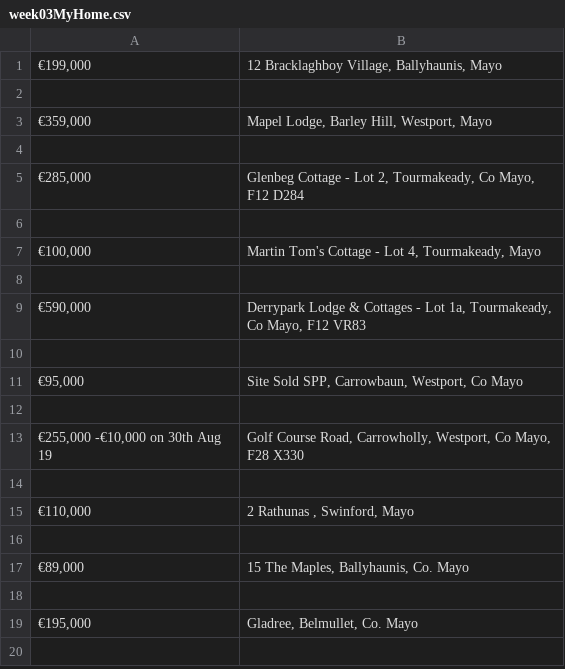
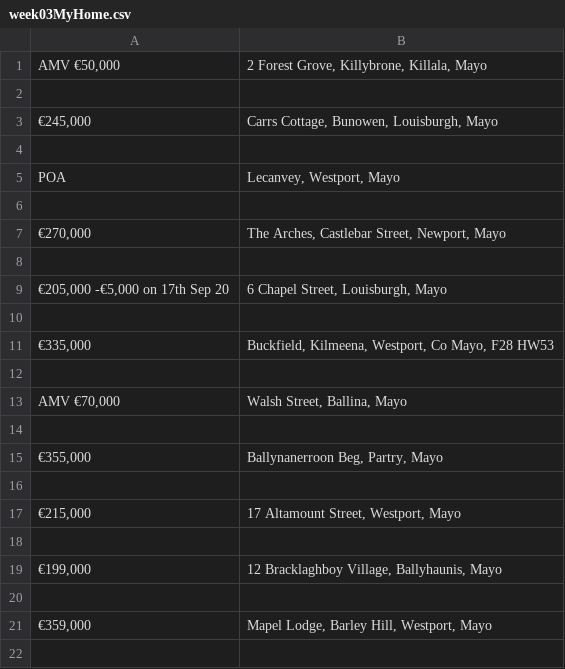
Before and after one commit to bexiturley/DataRepresentation, a CSV file: Week03-consuming XML/week03MyHome.csv, drawn as a sheet; only a part is shown; the shorter side is filled out with more unchanged rows; the diff covers the shown part only; the diff names each change by its address in the sheet, - before the commit and + after, or states it on an @@ line.

Commit message:
Week 3

```diff
--- a/Week03-consuming XML/week03MyHome.csv
+++ b/Week03-consuming XML/week03MyHome.csv
+row 1: AMV €50,000 | 2 Forest Grove, Killybrone, Killala, Mayo
+row 2: (empty)
+row 3: €245,000 | Carrs Cottage, Bunowen, Louisburgh, Mayo
+row 4: (empty)
+row 5: POA | Lecanvey, Westport, Mayo
+row 6: (empty)
+row 7: €270,000 | The Arches, Castlebar Street, Newport, Mayo
+row 8: (empty)
+row 9: €205,000 -€5,000 on 17th Sep 20 | 6 Chapel Street, Louisburgh, Mayo
+row 10: (empty)
+row 11: €335,000 | Buckfield, Kilmeena, Westport, Co Mayo, F28 HW53
+row 12: (empty)
+row 13: AMV €70,000 | Walsh Street, Ballina, Mayo
+row 14: (empty)
+row 15: €355,000 | Ballynanerroon Beg, Partry, Mayo
+row 16: (empty)
+row 17: €215,000 | 17 Altamount Street, Westport, Mayo
+row 18: (empty)
```
Also changed, not shown: 18 removed rows elsewhere in this file, Week03-consuming XML/week03_train.csv, 2 other files.
